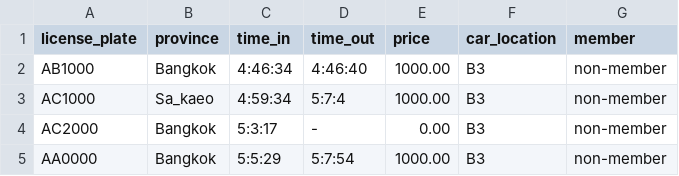
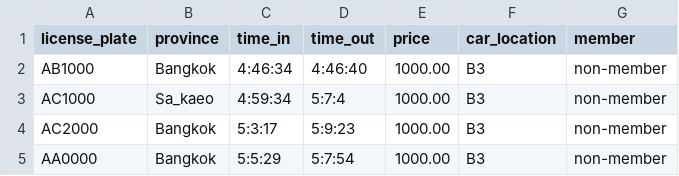
Before and after one commit to Srisuphadith/CPE100_Parking, a CSV file: report_sheet.csv, drawn as a sheet.

```diff
--- a/report_sheet.csv
+++ b/report_sheet.csv
@@ -3,3 +3,3 @@ AB1000,Bangkok,4:46:34,4:46:40,1000.00,B3,non-member
 AC1000,Sa_kaeo,4:59:34,5:7:4,1000.00,B3,non-member
-AC2000,Bangkok,5:3:17,-,0.00,B3,non-member
+AC2000,Bangkok,5:3:17,5:9:23,1000.00,B3,non-member
 AA0000,Bangkok,5:5:29,5:7:54,1000.00,B3,non-member
```
Also changed, not shown: 2 other files.
